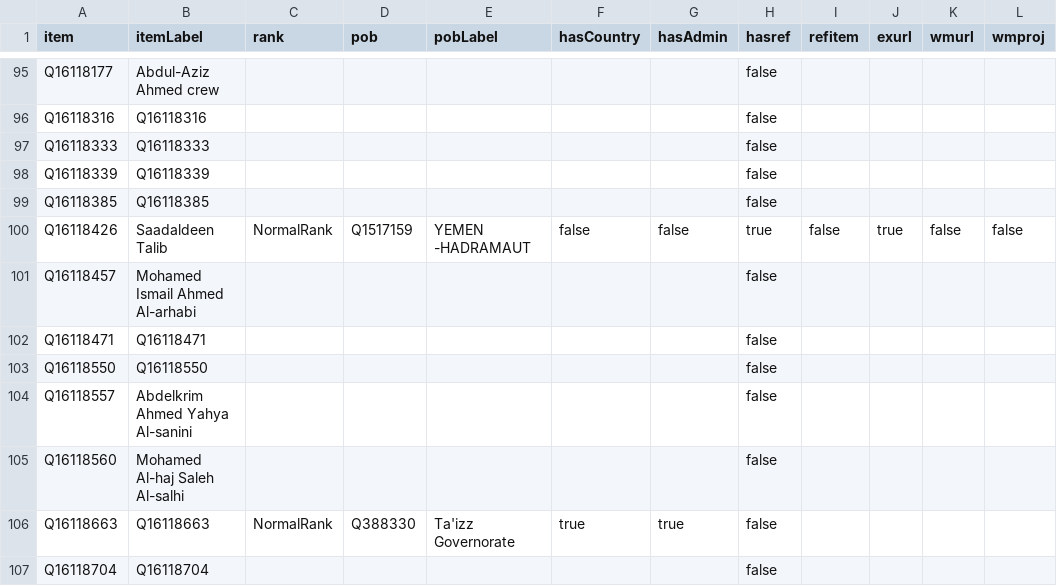
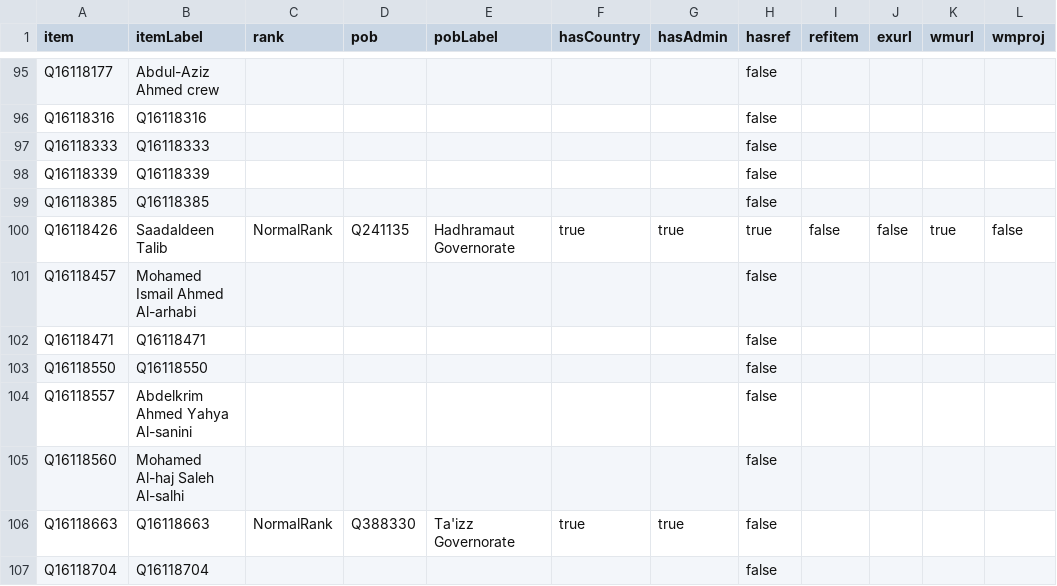
Before and after one commit to every-politician-scrapers/yemen, a CSV file: badges/rawdata/pob.csv, drawn as a sheet; only a part is shown, gaps mark what is left out.

```diff
--- a/badges/rawdata/pob.csv
+++ b/badges/rawdata/pob.csv
@@ -99,3 +99,3 @@ Q16118339,Q16118339,,,,,,false,,,,
 Q16118385,Q16118385,,,,,,false,,,,
-Q16118426,Saadaldeen Talib,NormalRank,Q1517159,YEMEN -HADRAMAUT,false,false,true,false,true,false,false
+Q16118426,Saadaldeen Talib,NormalRank,Q241135,Hadhramaut Governorate,true,true,true,false,false,true,false
 Q16118457,Mohamed Ismail Ahmed Al-arhabi,,,,,,false,,,,
```
